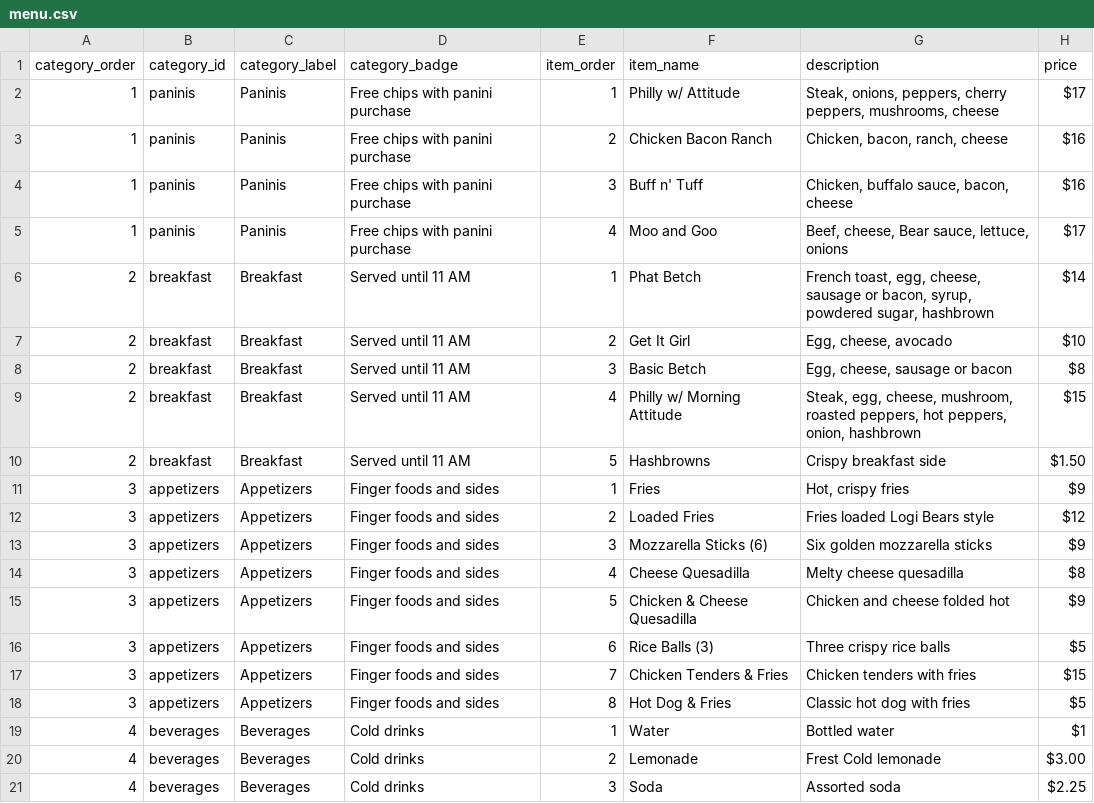
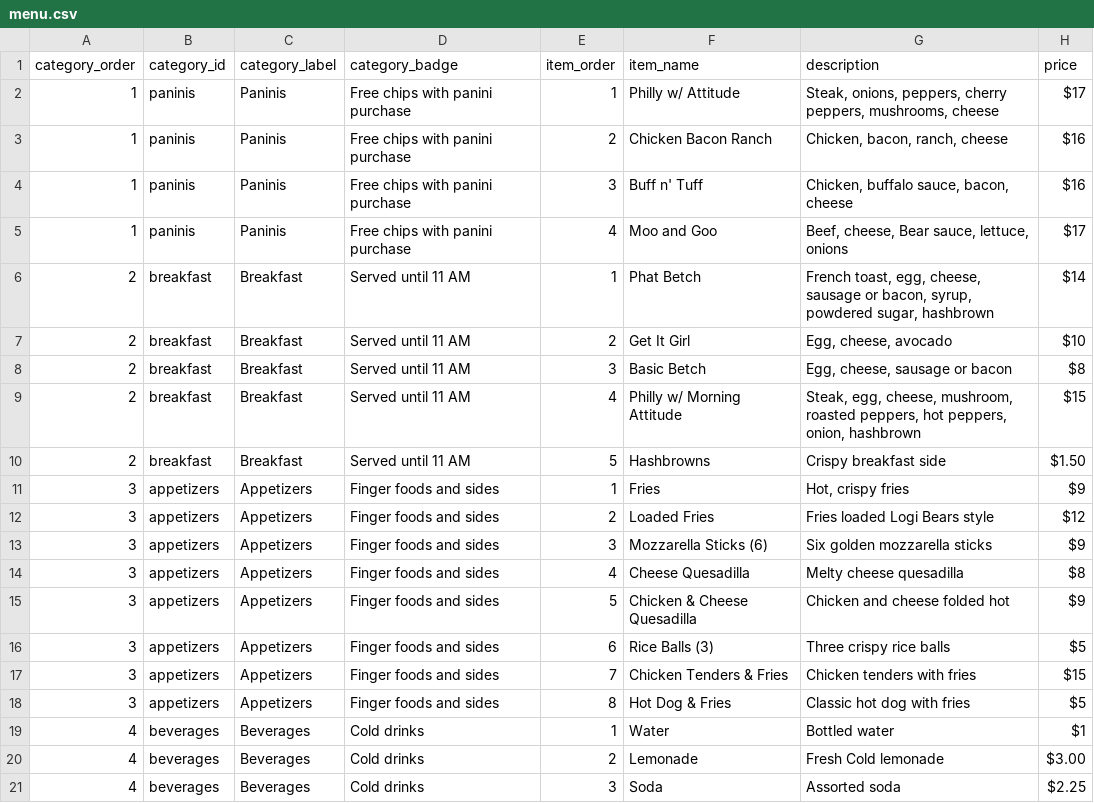
Before and after one commit to dalaney1403-afk/thelogibears.com, a CSV file: menu.csv, drawn as a sheet.

Commit message:
Update menu.csv

```diff
--- a/menu.csv
+++ b/menu.csv
@@ -19,3 +19,3 @@ category_order,category_id,category_label,category_badge,item_order,item_name,de
 4,beverages,Beverages,Cold drinks,1,Water,Bottled water,$1
-4,beverages,Beverages,Cold drinks,2,Lemonade,Frest Cold lemonade,$3.00
+4,beverages,Beverages,Cold drinks,2,Lemonade,Fresh Cold lemonade,$3.00
 4,beverages,Beverages,Cold drinks,3,Soda,Assorted soda,$2.25
```
